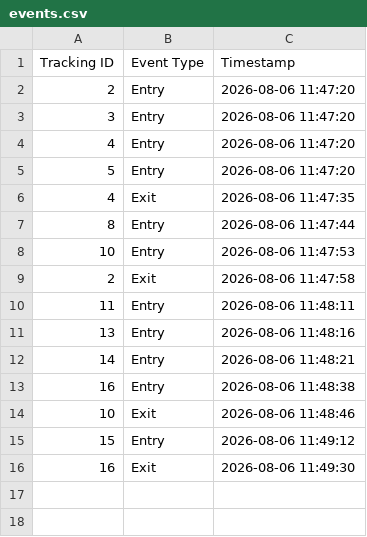
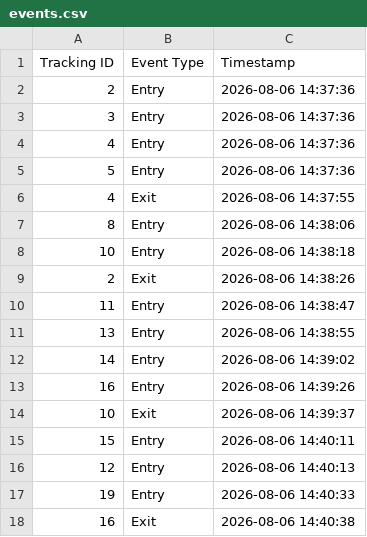
Before and after one commit to Alisabir4/MLB_Internship, a CSV file: Day33/outputs/events.csv, drawn as a sheet.

```diff
--- a/Day33/outputs/events.csv
+++ b/Day33/outputs/events.csv
@@ -1,16 +1,18 @@
 Tracking ID,Event Type,Timestamp
-2,Entry,2026-08-06 11:47:20
-3,Entry,2026-08-06 11:47:20
-4,Entry,2026-08-06 11:47:20
-5,Entry,2026-08-06 11:47:20
-4,Exit,2026-08-06 11:47:35
-8,Entry,2026-08-06 11:47:44
-10,Entry,2026-08-06 11:47:53
-2,Exit,2026-08-06 11:47:58
-11,Entry,2026-08-06 11:48:11
-13,Entry,2026-08-06 11:48:16
-14,Entry,2026-08-06 11:48:21
-16,Entry,2026-08-06 11:48:38
-10,Exit,2026-08-06 11:48:46
-15,Entry,2026-08-06 11:49:12
-16,Exit,2026-08-06 11:49:30
+2,Entry,2026-08-06 14:37:36
+3,Entry,2026-08-06 14:37:36
+4,Entry,2026-08-06 14:37:36
+5,Entry,2026-08-06 14:37:36
+4,Exit,2026-08-06 14:37:55
+8,Entry,2026-08-06 14:38:06
+10,Entry,2026-08-06 14:38:18
+2,Exit,2026-08-06 14:38:26
+11,Entry,2026-08-06 14:38:47
+13,Entry,2026-08-06 14:38:55
+14,Entry,2026-08-06 14:39:02
+16,Entry,2026-08-06 14:39:26
+10,Exit,2026-08-06 14:39:37
+15,Entry,2026-08-06 14:40:11
+12,Entry,2026-08-06 14:40:13
+19,Entry,2026-08-06 14:40:33
+16,Exit,2026-08-06 14:40:38
```
Also changed, not shown: 8 other files.
